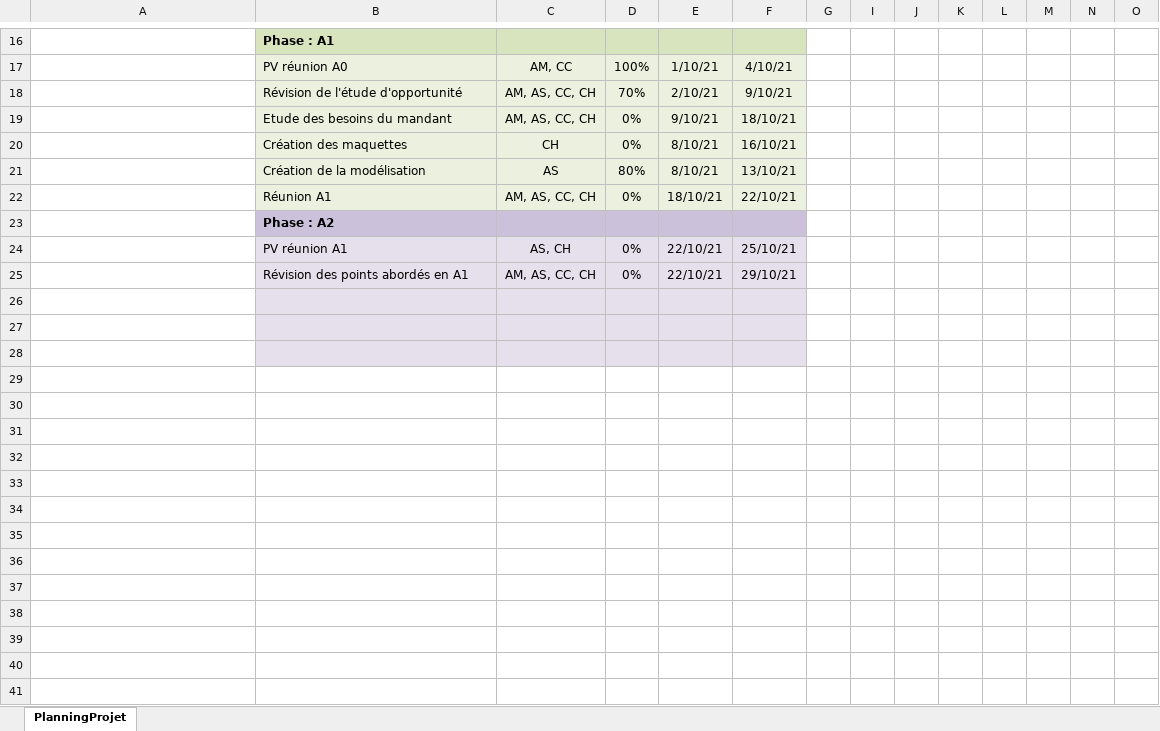
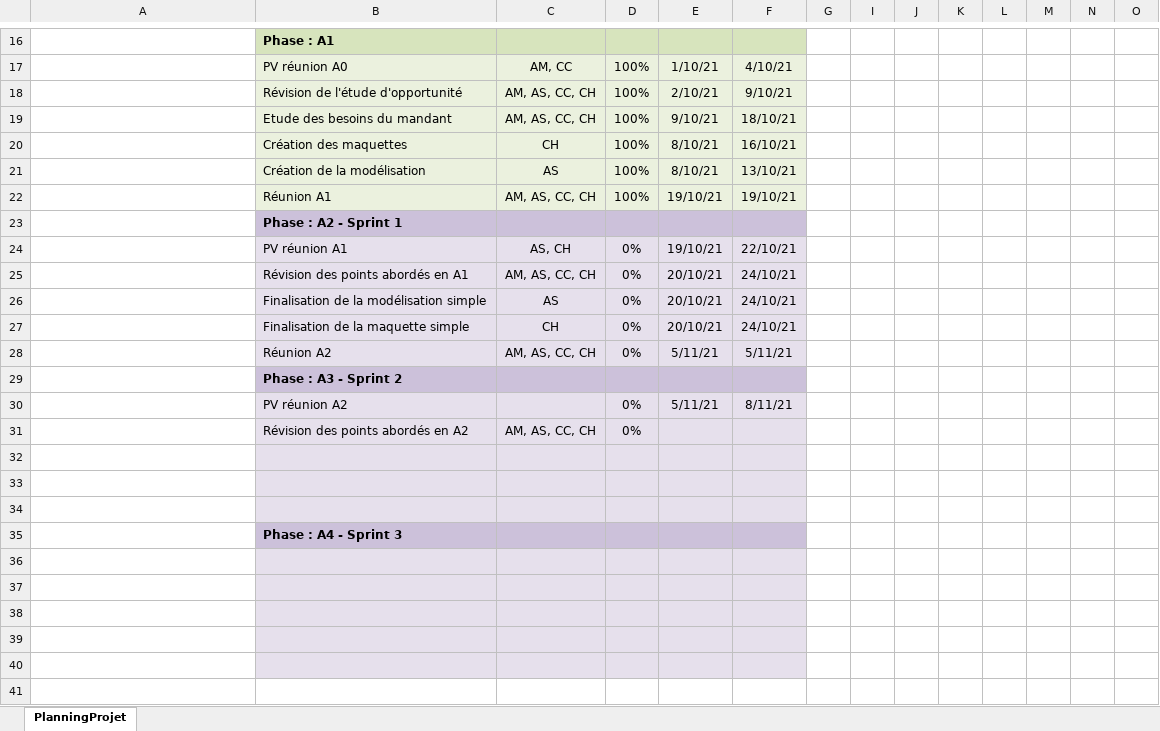
Before and after one commit to ConstantinHrrmn/WavContact, an Excel workbook: Documents/0_Planning.xlsx, sheet PlanningProjet, drawn as a sheet; only a part is shown, gaps mark what is left out; values as stored, in another font and other column widths than the file's, no borders; conditional formats not drawn; rows hold the shown columns only; the diff names each change by its address in the sheet, - before the commit and + after, or states it on an @@ line.

Commit message:
V1_Planning

```diff
--- a/Documents/0_Planning.xlsx (sheet PlanningProjet)
+++ b/Documents/0_Planning.xlsx (sheet PlanningProjet)
-D18: 70%
+D18: 100%
-D19:D20: 0%
+D19:D20: 100%
-D21: 80%
+D21: 100%
-D22: 0%
+D22: 100%
-E22: 18/10/21
+E22: 19/10/21
-F22: 22/10/21
+F22: 19/10/21
-B23: Phase : A2
+B23: Phase : A2 - Sprint 1
-E24: 22/10/21
+E24: 19/10/21
-F24: 25/10/21
+F24: 22/10/21
-E25: 22/10/21
+E25: 20/10/21
-F25: 29/10/21
+F25: 24/10/21
+row 26:  | Finalisation de la modélisation simple | AS | 0% | 20/10/21 | 24/10/21
+row 27:  | Finalisation de la maquette simple | CH | 0% | 20/10/21 | 24/10/21
+row 28:  | Réunion A2 | AM, AS, CC, CH | 0% | 5/11/21 | 5/11/21
+row 29: Exemple de bloc de titre de phase | Phase : A3 - Sprint 2
+row 30:  | PV réunion A2 |  | 0% | 5/11/21 | 8/11/21
+row 31:  | Révision des points abordés en A2 | AM, AS, CC, CH | 0%
+row 32: (empty)
+row 33: (empty)
+row 34: (empty)
+row 35: Exemple de bloc de titre de phase | Phase : A4 - Sprint 3
+row 36: (empty)
+row 37: (empty)
```
